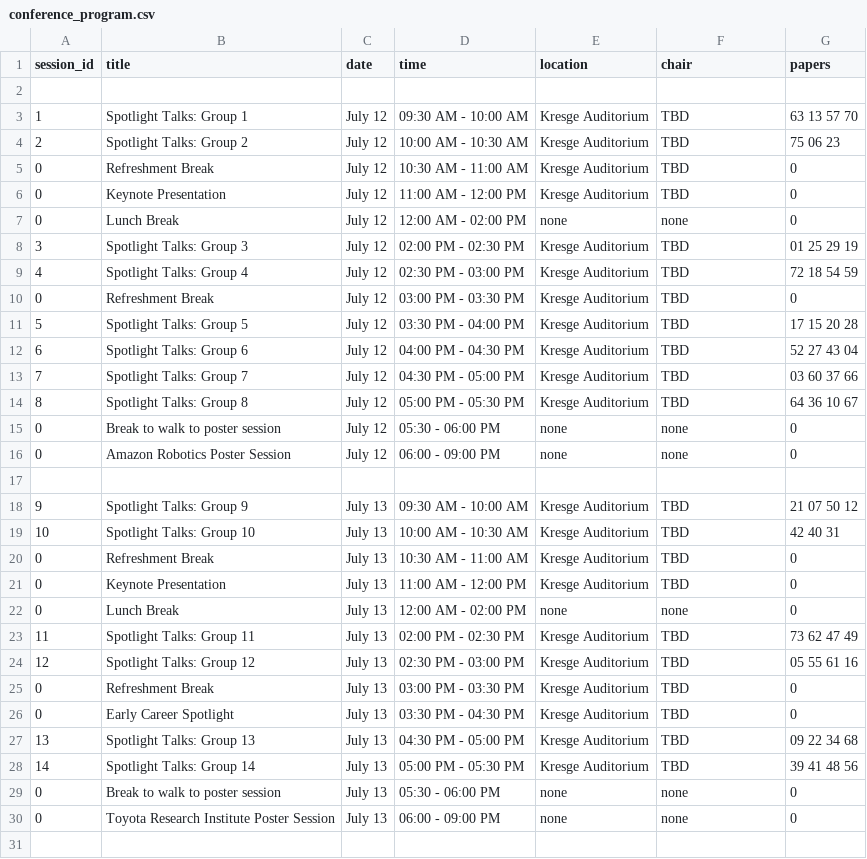
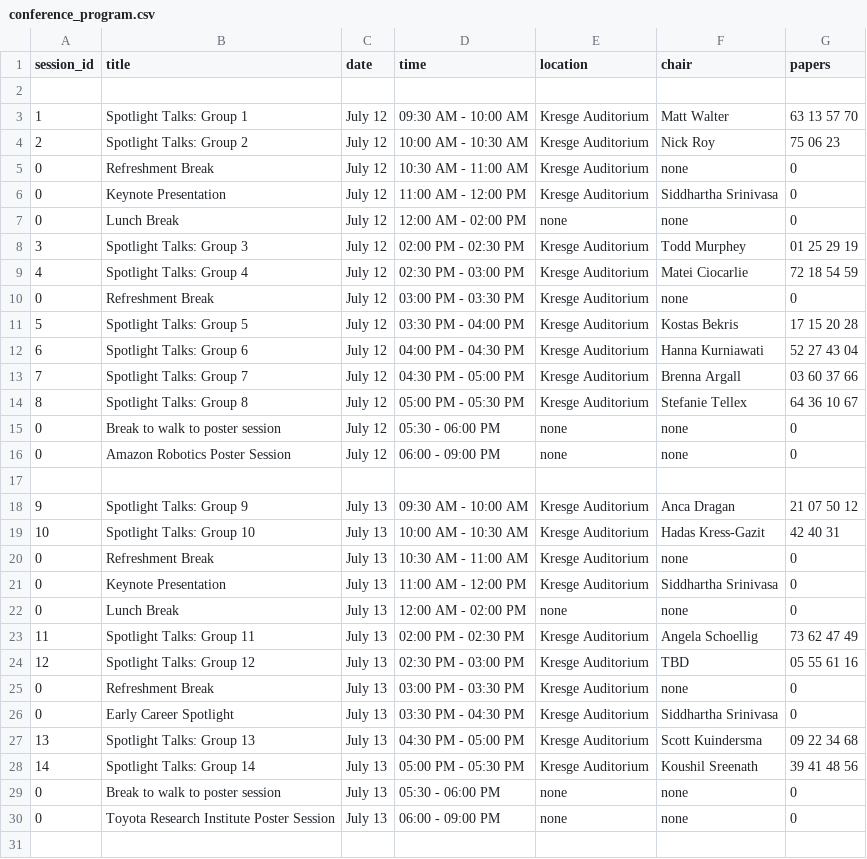
Before and after one commit to rssrobotics/rssrobotics.github.io, a CSV file: _data/conference_program.csv, drawn as a sheet; only a part is shown; the diff covers the shown part only.

Commit message:
Add session chairs.

```diff
--- a/_data/conference_program.csv
+++ b/_data/conference_program.csv
@@ -2,14 +2,14 @@ session_id,title,date,time,location,chair,papers
 
-1,Spotlight Talks: Group 1,July 12,09:30 AM - 10:00 AM,Kresge Auditorium,TBD,63 13 57 70
-2,Spotlight Talks: Group 2,July 12,10:00 AM - 10:30 AM,Kresge Auditorium,TBD,75 06 23
-0,Refreshment Break,July 12,10:30 AM - 11:00 AM,Kresge Auditorium,TBD,0
-0,Keynote Presentation,July 12,11:00 AM - 12:00 PM,Kresge Auditorium,TBD,0
+1,Spotlight Talks: Group 1,July 12,09:30 AM - 10:00 AM,Kresge Auditorium,Matt Walter,63 13 57 70
+2,Spotlight Talks: Group 2,July 12,10:00 AM - 10:30 AM,Kresge Auditorium,Nick Roy,75 06 23
+0,Refreshment Break,July 12,10:30 AM - 11:00 AM,Kresge Auditorium,none,0
+0,Keynote Presentation,July 12,11:00 AM - 12:00 PM,Kresge Auditorium,Siddhartha Srinivasa,0
 0,Lunch Break,July 12,12:00 AM - 02:00 PM,none,none,0
-3,Spotlight Talks: Group 3,July 12,02:00 PM - 02:30 PM,Kresge Auditorium,TBD,01 25 29 19
-4,Spotlight Talks: Group 4,July 12,02:30 PM - 03:00 PM,Kresge Auditorium,TBD,72 18 54 59
-0,Refreshment Break,July 12,03:00 PM - 03:30 PM,Kresge Auditorium,TBD,0
-5,Spotlight Talks: Group 5,July 12,03:30 PM - 04:00 PM,Kresge Auditorium,TBD,17 15 20 28
-6,Spotlight Talks: Group 6,July 12,04:00 PM - 04:30 PM,Kresge Auditorium,TBD,52 27 43 04
-7,Spotlight Talks: Group 7,July 12,04:30 PM - 05:00 PM,Kresge Auditorium,TBD,03 60 37 66
-8,Spotlight Talks: Group 8,July 12,05:00 PM - 05:30 PM,Kresge Auditorium,TBD,64 36 10 67
+3,Spotlight Talks: Group 3,July 12,02:00 PM - 02:30 PM,Kresge Auditorium,Todd Murphey,01 25 29 19
+4,Spotlight Talks: Group 4,July 12,02:30 PM - 03:00 PM,Kresge Auditorium,Matei Ciocarlie,72 18 54 59
+0,Refreshment Break,July 12,03:00 PM - 03:30 PM,Kresge Auditorium,none,0
+5,Spotlight Talks: Group 5,July 12,03:30 PM - 04:00 PM,Kresge Auditorium,Kostas Bekris,17 15 20 28
+6,Spotlight Talks: Group 6,July 12,04:00 PM - 04:30 PM,Kresge Auditorium,Hanna Kurniawati,52 27 43 04
+7,Spotlight Talks: Group 7,July 12,04:30 PM - 05:00 PM,Kresge Auditorium,Brenna Argall,03 60 37 66
+8,Spotlight Talks: Group 8,July 12,05:00 PM - 05:30 PM,Kresge Auditorium,Stefanie Tellex,64 36 10 67
 0,Break to walk to poster session,July 12,05:30 - 06:00 PM,none,none,0
@@ -17,13 +17,13 @@ session_id,title,date,time,location,chair,papers
 
-9,Spotlight Talks: Group 9,July 13,09:30 AM - 10:00 AM,Kresge Auditorium,TBD,21 07 50 12
-10,Spotlight Talks: Group 10,July 13,10:00 AM - 10:30 AM,Kresge Auditorium,TBD,42 40 31
-0,Refreshment Break,July 13,10:30 AM - 11:00 AM,Kresge Auditorium,TBD,0
-0,Keynote Presentation,July 13,11:00 AM - 12:00 PM,Kresge Auditorium,TBD,0
+9,Spotlight Talks: Group 9,July 13,09:30 AM - 10:00 AM,Kresge Auditorium,Anca Dragan,21 07 50 12
+10,Spotlight Talks: Group 10,July 13,10:00 AM - 10:30 AM,Kresge Auditorium,Hadas Kress-Gazit,42 40 31
+0,Refreshment Break,July 13,10:30 AM - 11:00 AM,Kresge Auditorium,none,0
+0,Keynote Presentation,July 13,11:00 AM - 12:00 PM,Kresge Auditorium,Siddhartha Srinivasa,0
 0,Lunch Break,July 13,12:00 AM - 02:00 PM,none,none,0
-11,Spotlight Talks: Group 11,July 13,02:00 PM - 02:30 PM,Kresge Auditorium,TBD,73 62 47 49
+11,Spotlight Talks: Group 11,July 13,02:00 PM - 02:30 PM,Kresge Auditorium,Angela Schoellig,73 62 47 49
 12,Spotlight Talks: Group 12,July 13,02:30 PM - 03:00 PM,Kresge Auditorium,TBD,05 55 61 16
-0,Refreshment Break,July 13,03:00 PM - 03:30 PM,Kresge Auditorium,TBD,0
-0,Early Career Spotlight,July 13,03:30 PM - 04:30 PM,Kresge Auditorium,TBD,0
-13,Spotlight Talks: Group 13,July 13,04:30 PM - 05:00 PM,Kresge Auditorium,TBD,09 22 34 68
-14,Spotlight Talks: Group 14,July 13,05:00 PM - 05:30 PM,Kresge Auditorium,TBD,39 41 48 56
+0,Refreshment Break,July 13,03:00 PM - 03:30 PM,Kresge Auditorium,none,0
+0,Early Career Spotlight,July 13,03:30 PM - 04:30 PM,Kresge Auditorium,Siddhartha Srinivasa,0
+13,Spotlight Talks: Group 13,July 13,04:30 PM - 05:00 PM,Kresge Auditorium,Scott Kuindersma,09 22 34 68
+14,Spotlight Talks: Group 14,July 13,05:00 PM - 05:30 PM,Kresge Auditorium,Koushil Sreenath,39 41 48 56
 0,Break to walk to poster session,July 13,05:30 - 06:00 PM,none,none,0
```
Also changed, not shown: 10 edited cells elsewhere in this file.
